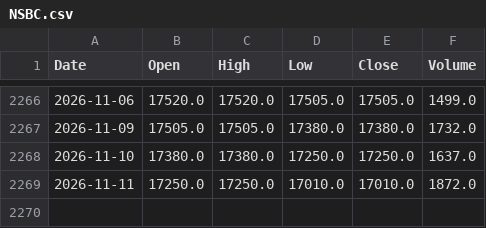
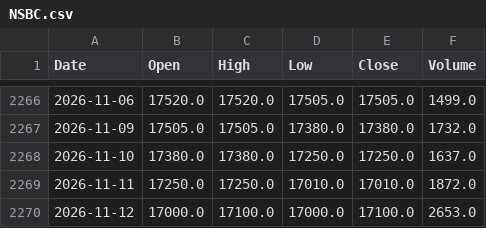
Before and after one commit to 4mhg6vvjyd-ctrl/mon_plan_brvm, a CSV file: brvm_donnees/NSBC.csv, drawn as a sheet; only a part is shown, gaps mark what is left out.

```diff
--- a/brvm_donnees/NSBC.csv
+++ b/brvm_donnees/NSBC.csv
@@ -2269 +2269,2 @@ Date,Open,High,Low,Close,Volume
 2026-11-11,17250.0,17250.0,17010.0,17010.0,1872.0
+2026-11-12,17000.0,17100.0,17000.0,17100.0,2653.0
```
Also changed, not shown: brvm_donnees/BOAC.csv, brvm_donnees/NTLC.csv, 46 other files.
